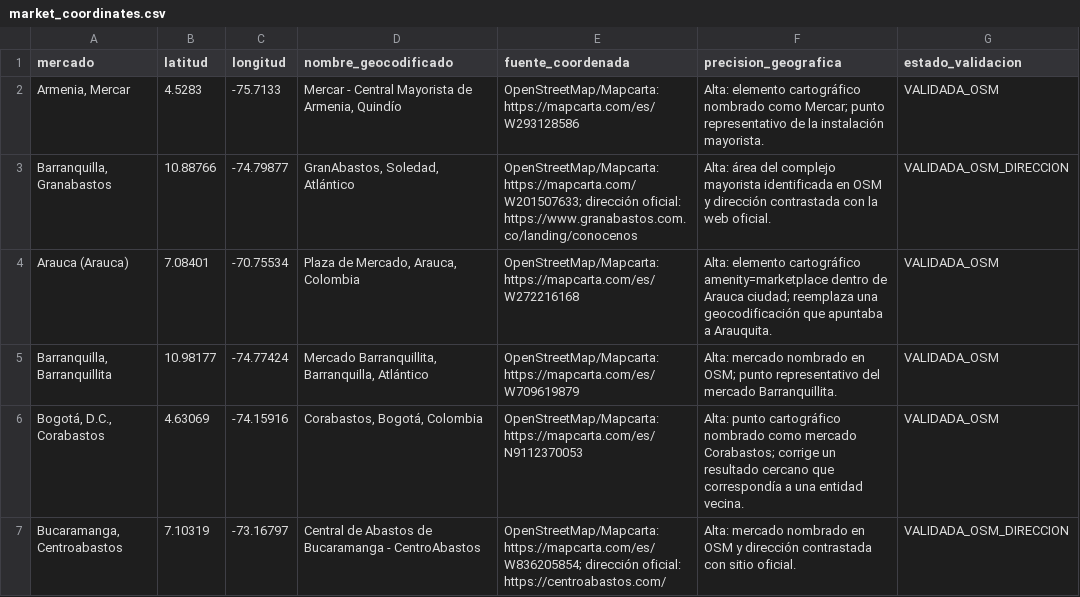
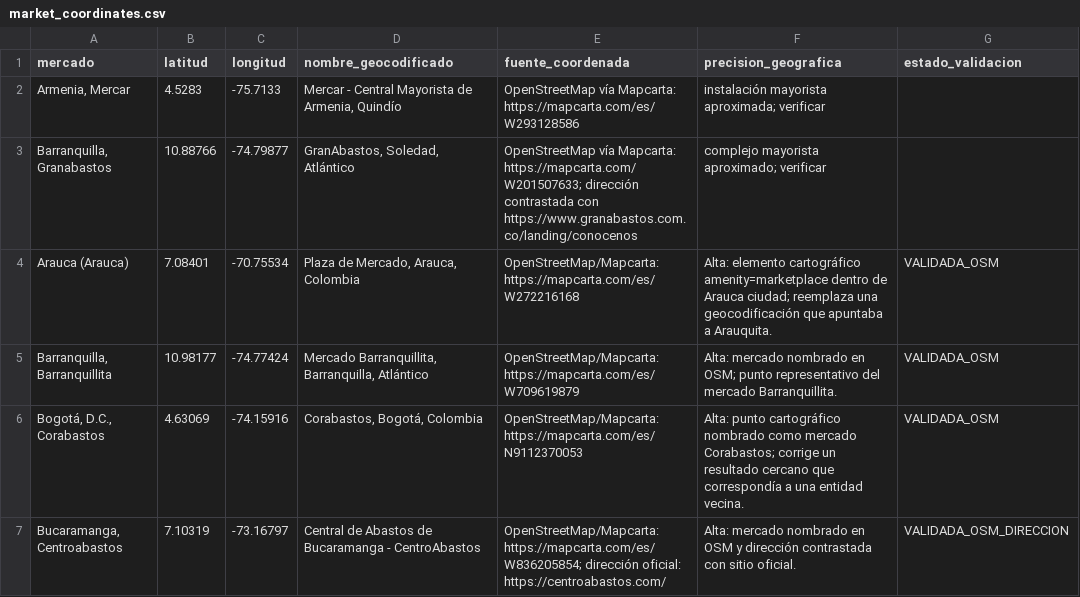
Before and after one commit to daviscr11/agroclima-intelligence-colombia, a CSV file: data/market_coordinates.csv, drawn as a sheet; only a part is shown; the diff names each change by its address in the sheet, - before the commit and + after, or states it on an @@ line.

```diff
--- a/data/market_coordinates.csv
+++ b/data/market_coordinates.csv
-E2 (fuente_coordenada): OpenStreetMap/Mapcarta: https://mapcarta.com/es/W293128586
+E2 (fuente_coordenada): OpenStreetMap vía Mapcarta: https://mapcarta.com/es/W293128586
-F2 (precision_geografica): Alta: elemento cartográfico nombrado como Mercar; punto representativo de la instalación mayorista.
+F2 (precision_geografica): instalación mayorista aproximada; verificar
-G2 (estado_validacion): VALIDADA_OSM
+G2 (estado_validacion): (empty)
-E3 (fuente_coordenada): OpenStreetMap/Mapcarta: https://mapcarta.com/W201507633; dirección oficial: https://www.granabastos.com.co/landing/conocenos
+E3 (fuente_coordenada): OpenStreetMap vía Mapcarta: https://mapcarta.com/W201507633; dirección contrastada con https://www.granabastos.com.co/landing/conocenos
-F3 (precision_geografica): Alta: área del complejo mayorista identificada en OSM y dirección contrastada con la web oficial.
+F3 (precision_geografica): complejo mayorista aproximado; verificar
-G3 (estado_validacion): VALIDADA_OSM_DIRECCION
+G3 (estado_validacion): (empty)
```
Also changed, not shown: 1 other file.
